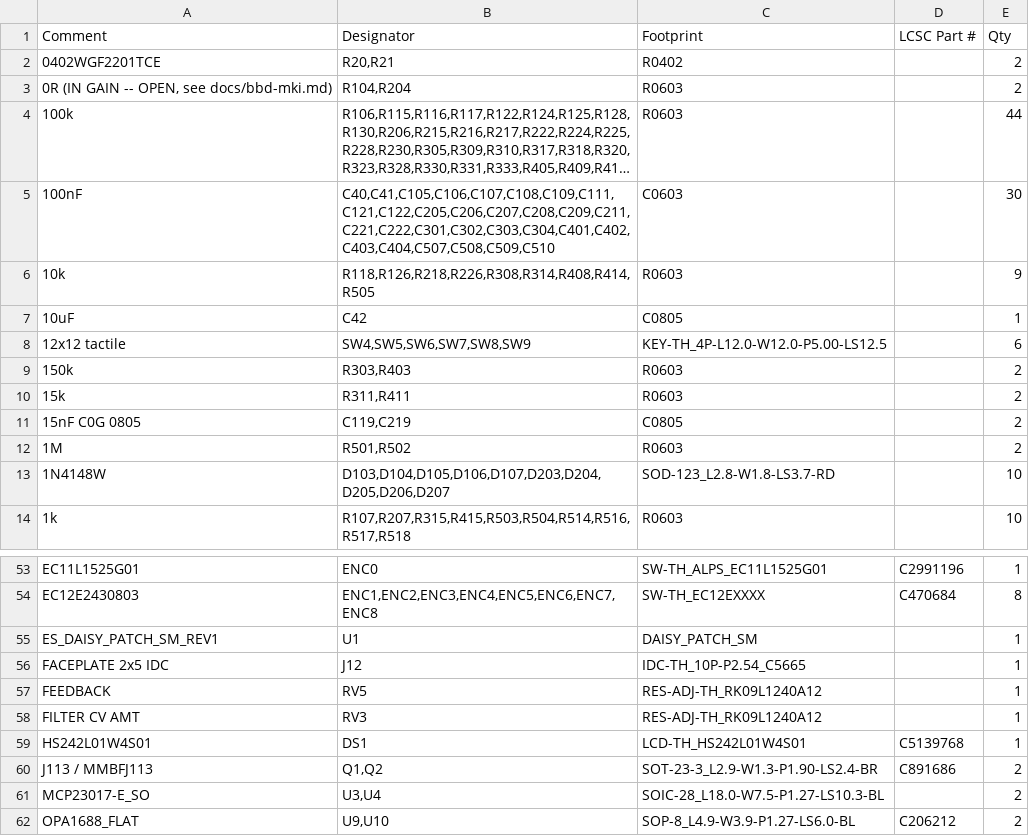
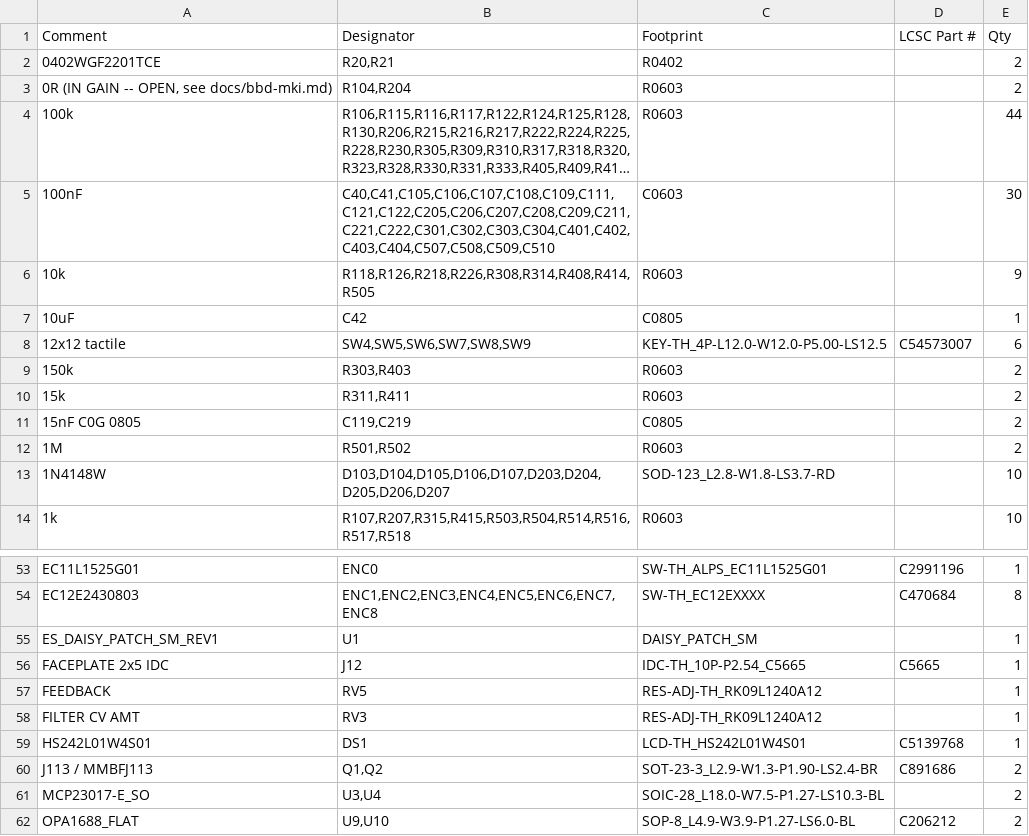
Before and after one commit to Dylan-Hackett/vuulgaris-v1, a CSV file: hardware/kicad/fab/vuulgaris-BOM.csv, drawn as a sheet; only a part is shown, gaps mark what is left out; long unchanged cells end in ….

Commit message:
hardware: encoders, tactiles and the IDC header are all JLC wave-solder parts
Checked against JLCPCB rather than assumed. Through-hole assembly is available
for all four, which changes the build plan -- these were on the hand-solder
list on my assumption that JLC does SMT only.

  ENC0      EC11L1525G01   C2991196   4208 in stock, $1.24   wave solder
  ENC1-8    EC12E2430803   C470684    1529 in stock, $0.84
  SW4-SW9   TS1103S-12x12x14DIP  C54573007  Extended, wave solder
  J12       2x5 IDC box header   C5665      wave solder

Two of those were already settled in the repo and I had not found them: the
tactile is closed in design-state.md:696 as C54573007, and the IDC number was
sitting in its own footprint name, IDC-TH_10P-P2.54_C5665.

Also resolved a real doubt about ENC0. LCSC's listing does not mention a push
switch, and the design needs one -- ENC0.D is ENC0_PUSH and pin-allocation.md
says ENC0 is the one encoder that needs a button. The footprint settles it: the
EC11 pattern carries two extra 1.8mm round pads on the opposite face from the
A/C/B phases, where the EC12 has only 3.5x3.3mm oval mounting lugs. Round signal
pads on the far side of the body are the switch, and that matches the netlist.

BOM now 24 of 79 lines sourced.

```diff
--- a/hardware/kicad/fab/vuulgaris-BOM.csv
+++ b/hardware/kicad/fab/vuulgaris-BOM.csv
@@ -7,3 +7,3 @@ Comment,Designator,Footprint,LCSC Part #,Qty
 10uF,C42,C0805,,1
-12x12 tactile,"SW4,SW5,SW6,SW7,SW8,SW9",KEY-TH_4P-L12.0-W12.0-P5.00-LS12.5,,6
+12x12 tactile,"SW4,SW5,SW6,SW7,SW8,SW9",KEY-TH_4P-L12.0-W12.0-P5.00-LS12.5,C54573007,6
 150k,"R303,R403",R0603,,2
@@ -55,3 +55,3 @@ EC12E2430803,"ENC1,ENC2,ENC3,ENC4,ENC5,ENC6,ENC7,ENC8",SW-TH_EC12EXXXX,C470684,8
 ES_DAISY_PATCH_SM_REV1,U1,DAISY_PATCH_SM,,1
-FACEPLATE 2x5 IDC,J12,IDC-TH_10P-P2.54_C5665,,1
+FACEPLATE 2x5 IDC,J12,IDC-TH_10P-P2.54_C5665,C5665,1
 FEEDBACK,RV5,RES-ADJ-TH_RK09L1240A12,,1
```
Also changed, not shown: 1 other file.
